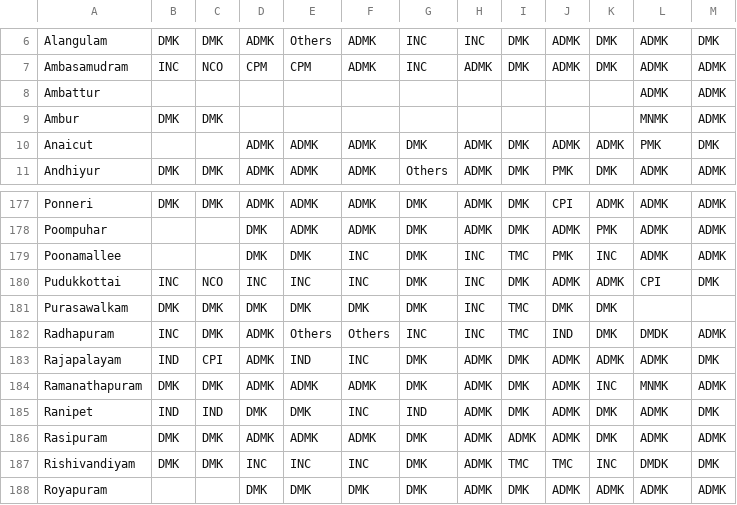
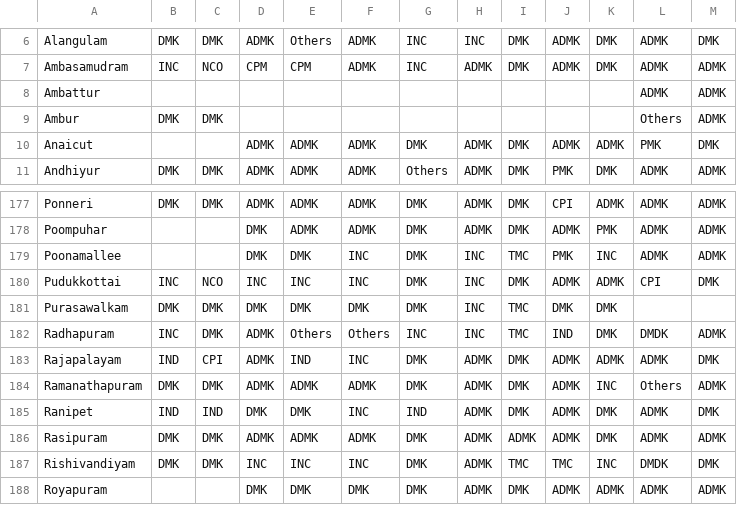
Before and after one commit to Data-Analytics/data-analytics.github.io, a CSV file: Election_Data/tn_data.csv, drawn as a sheet; only a part is shown, gaps mark what is left out.

Commit message:
updated the tamil nadu dta

```diff
--- a/Election_Data/tn_data.csv
+++ b/Election_Data/tn_data.csv
@@ -8,3 +8,3 @@ Ambasamudram,INC,NCO,CPM,CPM,ADMK,INC,ADMK,DMK,ADMK,DMK,ADMK,ADMK
 Ambattur,,,,,,,,,,,ADMK,ADMK
-Ambur,DMK,DMK,,,,,,,,,MNMK,ADMK
+Ambur,DMK,DMK,,,,,,,,,Others,ADMK
 Anaicut,,,ADMK,ADMK,ADMK,DMK,ADMK,DMK,ADMK,ADMK,PMK,DMK
@@ -183,3 +183,3 @@ Radhapuram,INC,DMK,ADMK,Others,Others,INC,INC,TMC,IND,DMK,DMDK,ADMK
 Rajapalayam,IND,CPI,ADMK,IND,INC,DMK,ADMK,DMK,ADMK,ADMK,ADMK,DMK
-Ramanathapuram,DMK,DMK,ADMK,ADMK,ADMK,DMK,ADMK,DMK,ADMK,INC,MNMK,ADMK
+Ramanathapuram,DMK,DMK,ADMK,ADMK,ADMK,DMK,ADMK,DMK,ADMK,INC,Others,ADMK
 Ranipet,IND,IND,DMK,DMK,INC,IND,ADMK,DMK,ADMK,DMK,ADMK,DMK
```
